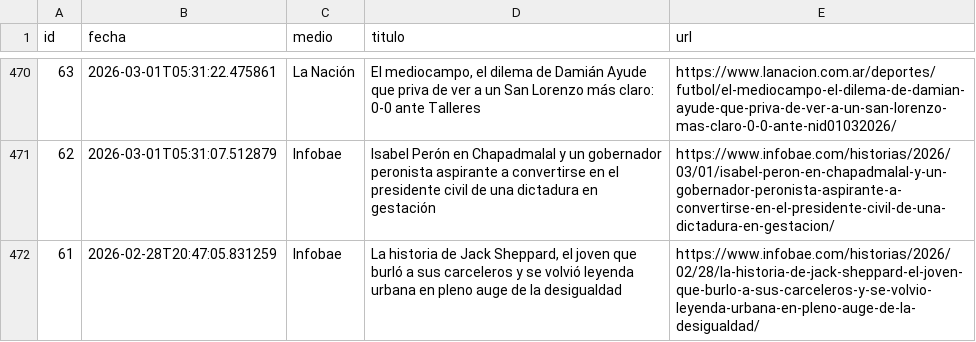
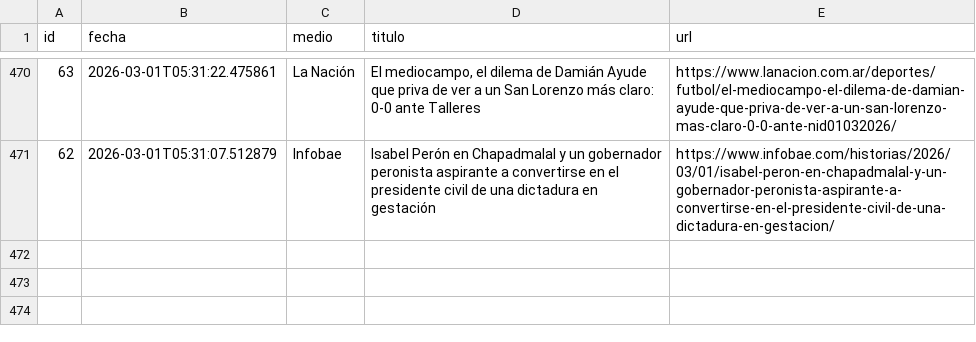
Before and after one commit to ElvisChatzky/BusProyect, a CSV file: data/historico.csv, drawn as a sheet; only a part is shown, gaps mark what is left out; the diff names each change by its address in the sheet, - before the commit and + after, or states it on an @@ line.

```diff
--- a/data/historico.csv
+++ b/data/historico.csv
-row 472: 61 | 2026-02-28T20:47:05.831259 | Infobae | La historia de Jack Sheppard, el joven que burló a sus carceleros y se volvió leyenda urbana en pleno auge de la desigualdad | https://www.infobae.com/historias/2026/02/28/la-historia-de-jack-sheppard-el-joven-que-burlo-a-sus-carceleros-y-se-volvio-leyenda-urbana-en-pleno-auge-de-la-desigualdad/
```
Also changed, not shown: 1 other file.
